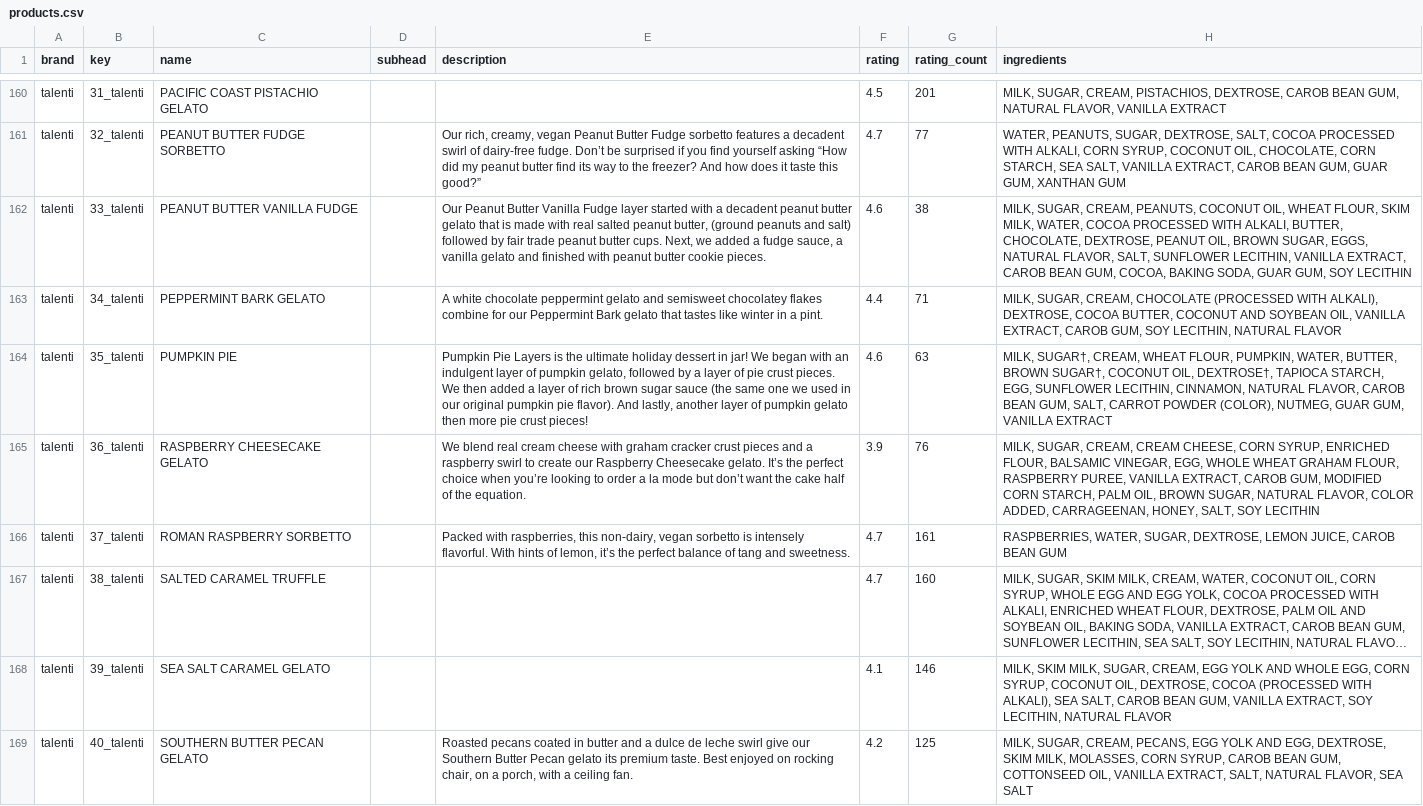
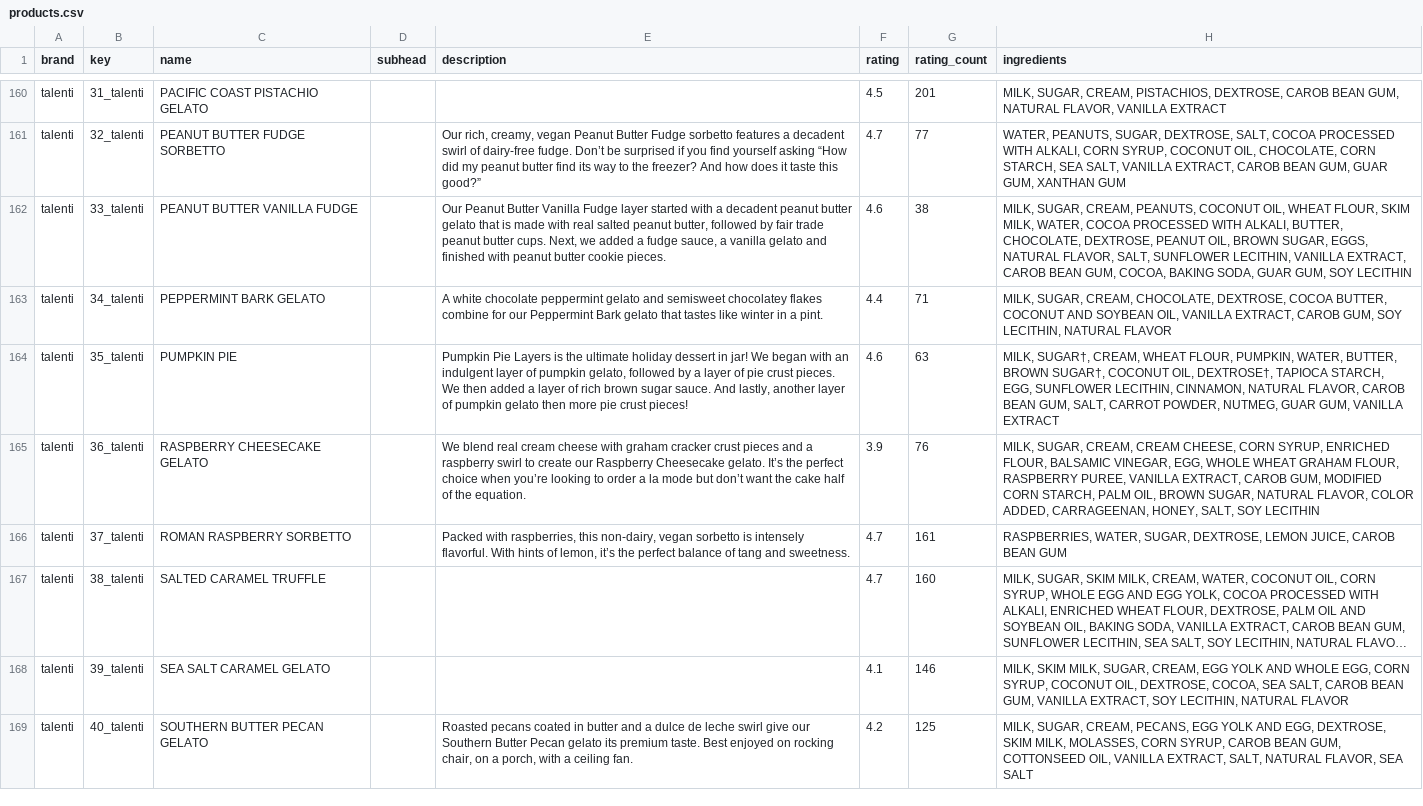
Before and after one commit to Fhern1954/Final-Project---fantastic-4, a CSV file: Data/products.csv, drawn as a sheet; only a part is shown, gaps mark what is left out; long unchanged cells end in …; the diff covers the shown part only; the diff names each change by its address in the sheet, - before the commit and + after, or states it on an @@ line.

```diff
--- a/Data/products.csv
+++ b/Data/products.csv
-E162 (description): …peanut butter, (ground peanuts and salt) followed by…
+E162 (description): …peanut butter, followed by…
-H163 (ingredients): …SUGAR, CREAM, CHOCOLATE (PROCESSED WITH ALKALI), DEXTROSE, COCOA…
+H163 (ingredients): …SUGAR, CREAM, CHOCOLATE, DEXTROSE, COCOA…
-E164 (description): …brown sugar sauce (the same one we used in our original pumpkin pie flavor). And lastly,…
+E164 (description): …brown sugar sauce. And lastly,…
-H164 (ingredients): …SALT, CARROT POWDER (COLOR), NUTMEG, GUAR…
+H164 (ingredients): …SALT, CARROT POWDER, NUTMEG, GUAR…
-H168 (ingredients): …OIL, DEXTROSE, COCOA (PROCESSED WITH ALKALI), SEA SALT,…
+H168 (ingredients): …OIL, DEXTROSE, COCOA, SEA SALT,…
```
Also changed, not shown: 131 edited cells elsewhere in this file, 2 other files.
